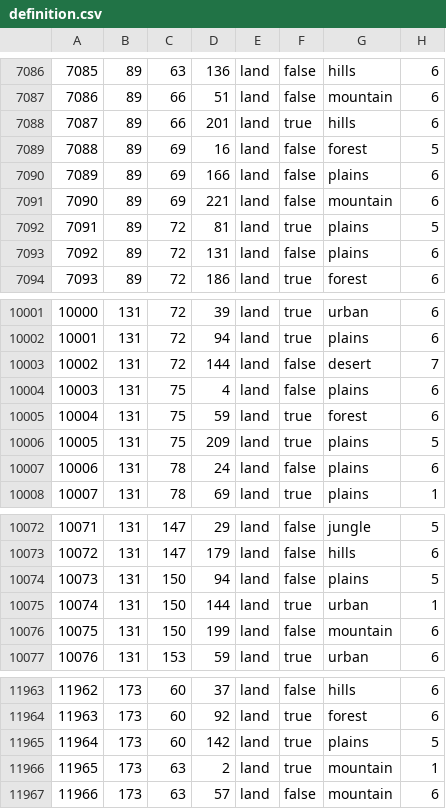
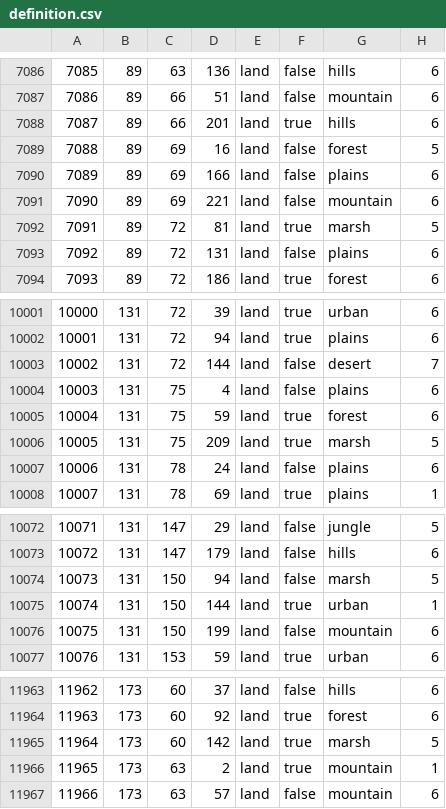
Before and after one commit to xxRevo/bup_mod_2, a CSV file: map/definition.csv, drawn as a sheet; only a part is shown, gaps mark what is left out.

```diff
--- a/map/definition.csv
+++ b/map/definition.csv
@@ -7091,3 +7091,3 @@
 7090;89;69;221;land;false;mountain;6
-7091;89;72;81;land;true;plains;5
+7091;89;72;81;land;true;marsh;5
 7092;89;72;131;land;false;plains;6
@@ -10005,3 +10005,3 @@
 10004;131;75;59;land;true;forest;6
-10005;131;75;209;land;true;plains;5
+10005;131;75;209;land;true;marsh;5
 10006;131;78;24;land;false;plains;6
@@ -10073,3 +10073,3 @@
 10072;131;147;179;land;false;hills;6
-10073;131;150;94;land;false;plains;5
+10073;131;150;94;land;false;marsh;5
 10074;131;150;144;land;true;urban;1
@@ -11964,3 +11964,3 @@
 11963;173;60;92;land;true;forest;6
-11964;173;60;142;land;true;plains;5
+11964;173;60;142;land;true;marsh;5
 11965;173;63;2;land;true;mountain;1
```
Also changed, not shown: 4 other files.
